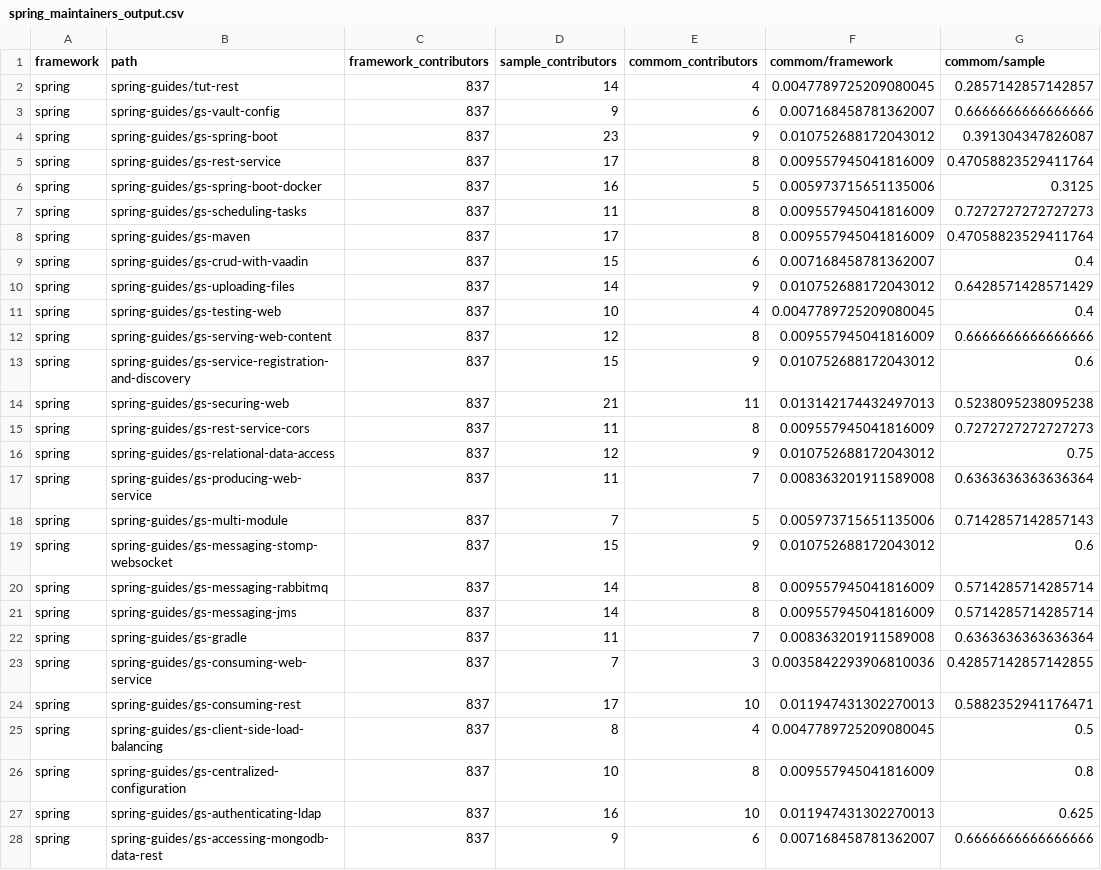
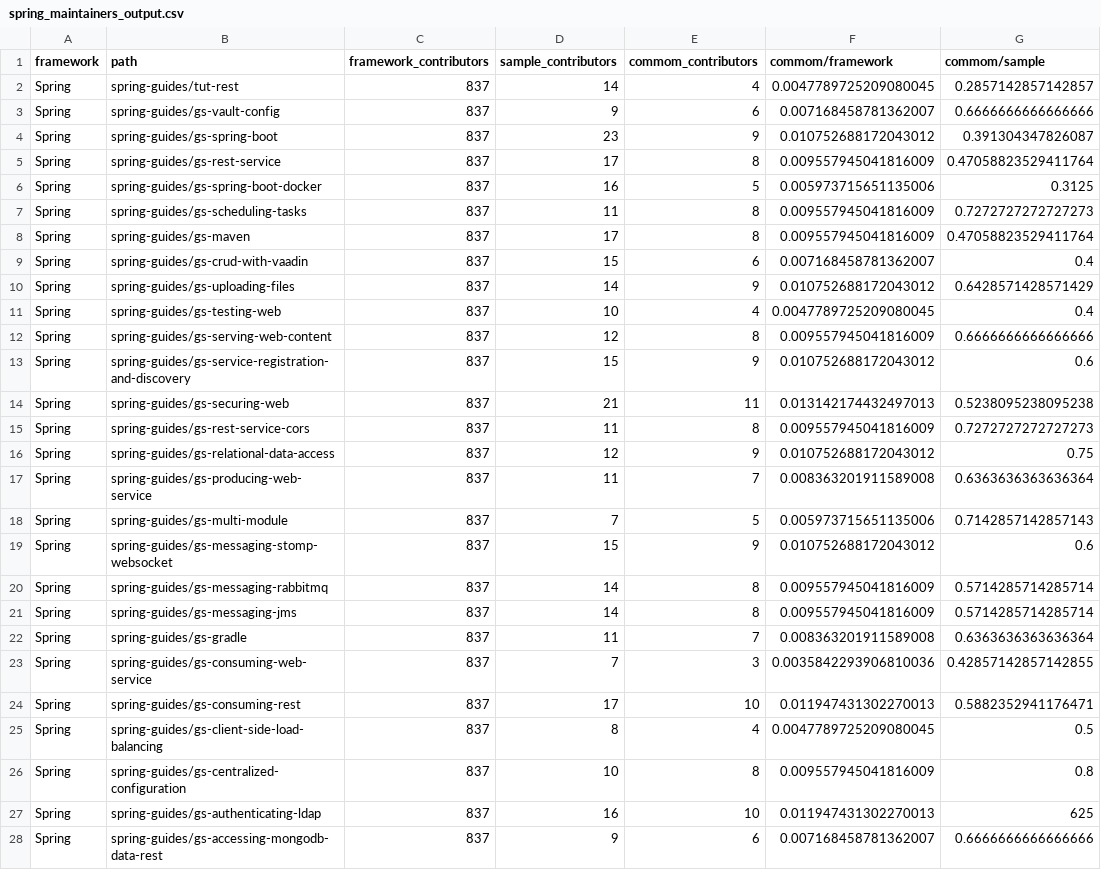
Before and after one commit to researchgroupsoma/JSS2021-CaseOfAndroidAndSpringBoot, a CSV file: 1-Projects/10-Maintainers/spring_maintainers_output.csv, drawn as a sheet; only a part is shown; the diff covers the shown part only.

```diff
--- a/1-Projects/10-Maintainers/spring_maintainers_output.csv
+++ b/1-Projects/10-Maintainers/spring_maintainers_output.csv
@@ -1,28 +1,28 @@
 framework,path,framework_contributors,sample_contributors,commom_contributors,commom/framework,commom/sample
-spring,spring-guides/tut-rest,837,14,4,0.0047789725209080045,0.2857142857142857
-spring,spring-guides/gs-vault-config,837,9,6,0.007168458781362007,0.6666666666666666
-spring,spring-guides/gs-spring-boot,837,23,9,0.010752688172043012,0.391304347826087
-spring,spring-guides/gs-rest-service,837,17,8,0.009557945041816009,0.47058823529411764
-spring,spring-guides/gs-spring-boot-docker,837,16,5,0.005973715651135006,0.3125
-spring,spring-guides/gs-scheduling-tasks,837,11,8,0.009557945041816009,0.7272727272727273
-spring,spring-guides/gs-maven,837,17,8,0.009557945041816009,0.47058823529411764
-spring,spring-guides/gs-crud-with-vaadin,837,15,6,0.007168458781362007,0.4
-spring,spring-guides/gs-uploading-files,837,14,9,0.010752688172043012,0.6428571428571429
-spring,spring-guides/gs-testing-web,837,10,4,0.0047789725209080045,0.4
-spring,spring-guides/gs-serving-web-content,837,12,8,0.009557945041816009,0.6666666666666666
-spring,spring-guides/gs-service-registration-and-discovery,837,15,9,0.010752688172043012,0.6
-spring,spring-guides/gs-securing-web,837,21,11,0.013142174432497013,0.5238095238095238
-spring,spring-guides/gs-rest-service-cors,837,11,8,0.009557945041816009,0.7272727272727273
-spring,spring-guides/gs-relational-data-access,837,12,9,0.010752688172043012,0.75
-spring,spring-guides/gs-producing-web-service,837,11,7,0.008363201911589008,0.6363636363636364
-spring,spring-guides/gs-multi-module,837,7,5,0.005973715651135006,0.7142857142857143
-spring,spring-guides/gs-messaging-stomp-websocket,837,15,9,0.010752688172043012,0.6
-spring,spring-guides/gs-messaging-rabbitmq,837,14,8,0.009557945041816009,0.5714285714285714
-spring,spring-guides/gs-messaging-jms,837,14,8,0.009557945041816009,0.5714285714285714
-spring,spring-guides/gs-gradle,837,11,7,0.008363201911589008,0.6363636363636364
-spring,spring-guides/gs-consuming-web-service,837,7,3,0.0035842293906810036,0.42857142857142855
-spring,spring-guides/gs-consuming-rest,837,17,10,0.011947431302270013,0.5882352941176471
-spring,spring-guides/gs-client-side-load-balancing,837,8,4,0.0047789725209080045,0.5
-spring,spring-guides/gs-centralized-configuration,837,10,8,0.009557945041816009,0.8
-spring,spring-guides/gs-authenticating-ldap,837,16,10,0.011947431302270013,0.625
-spring,spring-guides/gs-accessing-mongodb-data-rest,837,9,6,0.007168458781362007,0.6666666666666666
+Spring,spring-guides/tut-rest,837,14,4,0.0047789725209080045,0.2857142857142857
+Spring,spring-guides/gs-vault-config,837,9,6,0.007168458781362007,0.6666666666666666
+Spring,spring-guides/gs-spring-boot,837,23,9,0.010752688172043012,0.391304347826087
+Spring,spring-guides/gs-rest-service,837,17,8,0.009557945041816009,0.47058823529411764
+Spring,spring-guides/gs-spring-boot-docker,837,16,5,0.005973715651135006,0.3125
+Spring,spring-guides/gs-scheduling-tasks,837,11,8,0.009557945041816009,0.7272727272727273
+Spring,spring-guides/gs-maven,837,17,8,0.009557945041816009,0.47058823529411764
+Spring,spring-guides/gs-crud-with-vaadin,837,15,6,0.007168458781362007,0.4
+Spring,spring-guides/gs-uploading-files,837,14,9,0.010752688172043012,0.6428571428571429
+Spring,spring-guides/gs-testing-web,837,10,4,0.0047789725209080045,0.4
+Spring,spring-guides/gs-serving-web-content,837,12,8,0.009557945041816009,0.6666666666666666
+Spring,spring-guides/gs-service-registration-and-discovery,837,15,9,0.010752688172043012,0.6
+Spring,spring-guides/gs-securing-web,837,21,11,0.013142174432497013,0.5238095238095238
+Spring,spring-guides/gs-rest-service-cors,837,11,8,0.009557945041816009,0.7272727272727273
+Spring,spring-guides/gs-relational-data-access,837,12,9,0.010752688172043012,0.75
+Spring,spring-guides/gs-producing-web-service,837,11,7,0.008363201911589008,0.6363636363636364
+Spring,spring-guides/gs-multi-module,837,7,5,0.005973715651135006,0.7142857142857143
+Spring,spring-guides/gs-messaging-stomp-websocket,837,15,9,0.010752688172043012,0.6
+Spring,spring-guides/gs-messaging-rabbitmq,837,14,8,0.009557945041816009,0.5714285714285714
+Spring,spring-guides/gs-messaging-jms,837,14,8,0.009557945041816009,0.5714285714285714
+Spring,spring-guides/gs-gradle,837,11,7,0.008363201911589008,0.6363636363636364
+Spring,spring-guides/gs-consuming-web-service,837,7,3,0.0035842293906810036,0.42857142857142855
+Spring,spring-guides/gs-consuming-rest,837,17,10,0.011947431302270013,0.5882352941176471
+Spring,spring-guides/gs-client-side-load-balancing,837,8,4,0.0047789725209080045,0.5
+Spring,spring-guides/gs-centralized-configuration,837,10,8,0.009557945041816009,0.8
+Spring,spring-guides/gs-authenticating-ldap,837,16,10,0.011947431302270013,625
+Spring,spring-guides/gs-accessing-mongodb-data-rest,837,9,6,0.007168458781362007,0.6666666666666666
```
Also changed, not shown: 31 edited cells elsewhere in this file, 1-Projects/10-Maintainers/android_maintainers_output.csv, 1-Projects/7-DelayToUpdate/spring_delay_output.csv, 9 other files.
